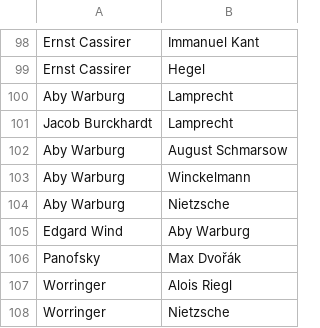
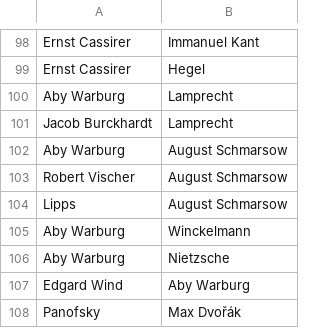
Before and after one commit to JJ/analisis-fuentes, a CSV file: data/grafo.csv, drawn as a sheet; only a part is shown, gaps mark what is left out; the shorter side is filled out with more unchanged rows; the diff names each change by its address in the sheet, - before the commit and + after, or states it on an @@ line.

```diff
--- a/data/grafo.csv
+++ b/data/grafo.csv
+row 103: Robert Vischer | August Schmarsow
+row 104: Lipps | August Schmarsow
```
Also changed, not shown: 1 other file.
